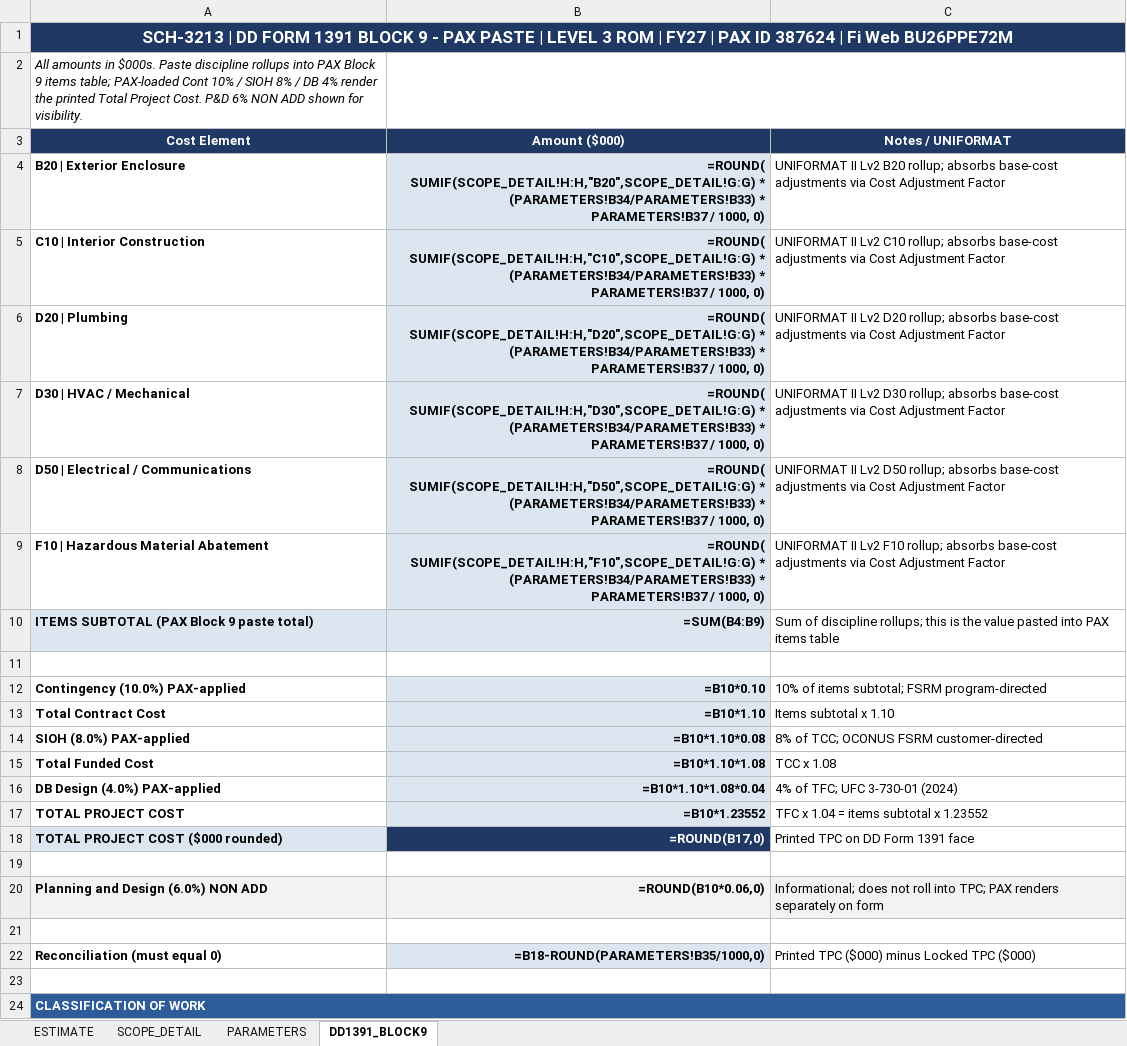
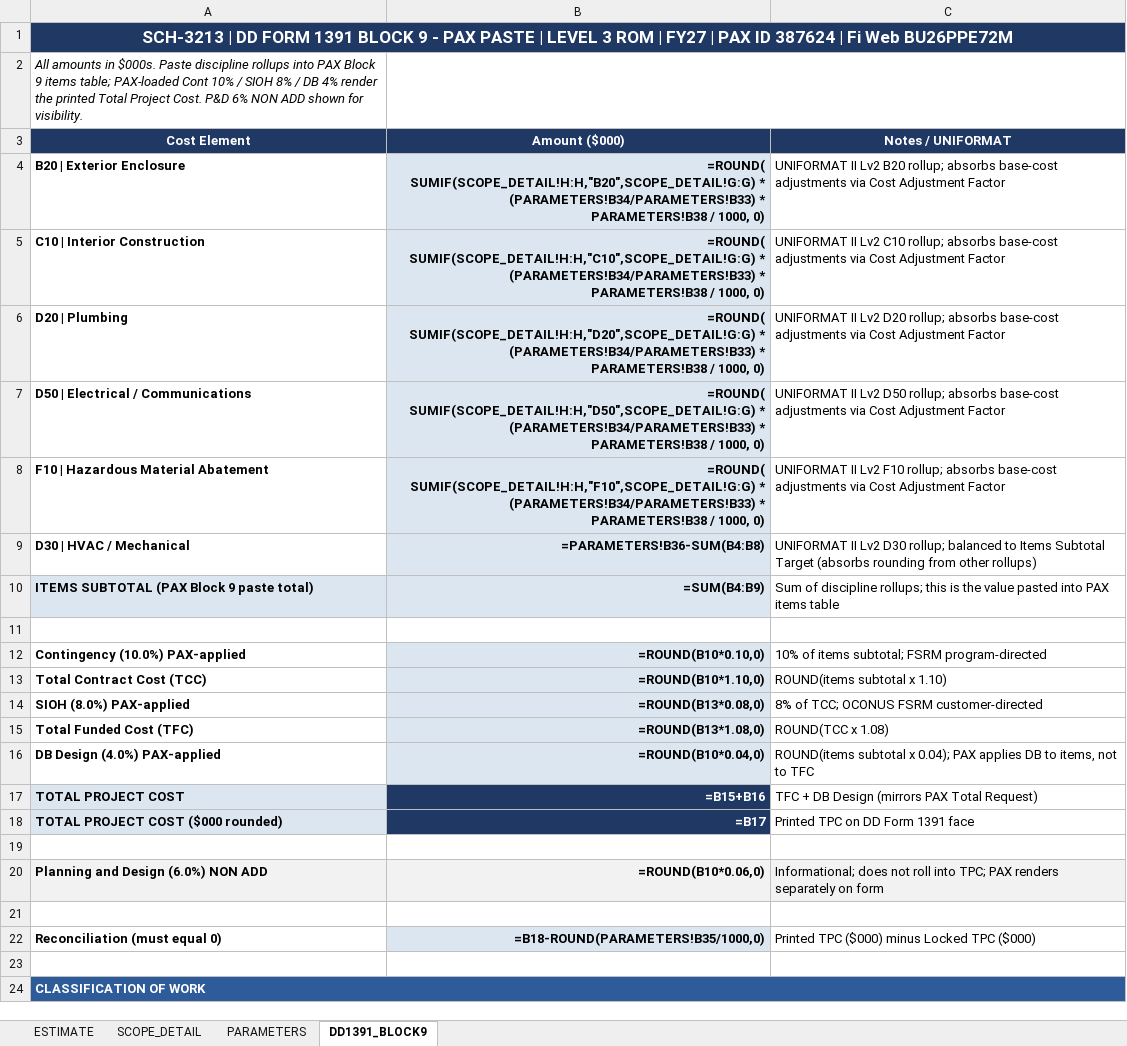
Before and after one commit to CRYPTOKEYSAFE/DD_Form_1391, an Excel workbook: 3213_G_CEPBKUP_BU26PPE72M_POM26_20260320.xlsx, sheet DD1391_BLOCK9, drawn as a sheet; only a part is shown; values as stored, in another font and other column widths than the file's, no borders; formulas without a stored value are shown as written; removed rows and columns are numbered as before the commit, all else as after; the diff names each change by its address in the sheet, - before the commit and + after, or states it on an @@ line.

```diff
--- a/3213_G_CEPBKUP_BU26PPE72M_POM26_20260320.xlsx (sheet DD1391_BLOCK9)
+++ b/3213_G_CEPBKUP_BU26PPE72M_POM26_20260320.xlsx (sheet DD1391_BLOCK9)
-B4 (Amount ($000)): …(PARAMETERS!B34/PARAMETERS!B33) * PARAMETERS!B37 / 1000,…
+B4 (Amount ($000)): …(PARAMETERS!B34/PARAMETERS!B33) * PARAMETERS!B38 / 1000,…
-B5 (Amount ($000)): …(PARAMETERS!B34/PARAMETERS!B33) * PARAMETERS!B37 / 1000,…
+B5 (Amount ($000)): …(PARAMETERS!B34/PARAMETERS!B33) * PARAMETERS!B38 / 1000,…
-B6 (Amount ($000)): …(PARAMETERS!B34/PARAMETERS!B33) * PARAMETERS!B37 / 1000,…
+B6 (Amount ($000)): …(PARAMETERS!B34/PARAMETERS!B33) * PARAMETERS!B38 / 1000,…
-row 7: D30 | HVAC / Mechanical | =ROUND( SUMIF(SCOPE_DETAIL!H:H,"D30",SCOPE_DETAIL!G:G) * (PARAMETERS!B34/PARAMETERS!B33) * PARAMETERS!B37 / 1000, 0) | UNIFORMAT II Lv2 D30 rollup; absorbs base-cost adjustments via Cost Adjustment Factor
-B7 (Amount ($000)): …(PARAMETERS!B34/PARAMETERS!B33) * PARAMETERS!B37 / 1000,…
+B7 (Amount ($000)): …(PARAMETERS!B34/PARAMETERS!B33) * PARAMETERS!B38 / 1000,…
-B8 (Amount ($000)): …(PARAMETERS!B34/PARAMETERS!B33) * PARAMETERS!B37 / 1000,…
+B8 (Amount ($000)): …(PARAMETERS!B34/PARAMETERS!B33) * PARAMETERS!B38 / 1000,…
+row 9: D30 | HVAC / Mechanical | =PARAMETERS!B36-SUM(B4:B8) | UNIFORMAT II Lv2 D30 rollup; balanced to Items Subtotal Target (absorbs rounding from other rollups)
-B12 (Amount ($000)): =B10*0.10
+B12 (Amount ($000)): =ROUND(B10*0.10,0)
-row 13: Total Contract Cost | =B10*1.10 | Items subtotal x 1.10
+row 13: Total Contract Cost (TCC) | =ROUND(B10*1.10,0) | ROUND(items subtotal x 1.10)
-B14 (Amount ($000)): =B10*1.10*0.08
+B14 (Amount ($000)): =ROUND(B13*0.08,0)
-row 15: Total Funded Cost | =B10*1.10*1.08 | TCC x 1.08
+row 15: Total Funded Cost (TFC) | =ROUND(B13*1.08,0) | ROUND(TCC x 1.08)
-B16 (Amount ($000)): =B10*1.10*1.08*0.04
+B16 (Amount ($000)): =ROUND(B10*0.04,0)
-C16 (Notes / UNIFORMAT): 4% of TFC; UFC 3-730-01 (2024)
+C16 (Notes / UNIFORMAT): ROUND(items subtotal x 0.04); PAX applies DB to items, not to TFC
-A17 fill: none
+A17 fill: #DCE6F1
-B17 (Amount ($000)): =B10*1.23552
+B17 (Amount ($000)): =B15+B16
@@ B17 fill: #DCE6F1 → #1F3864, text colour: black → #FFFFFF @@
-C17 (Notes / UNIFORMAT): TFC x 1.04 = items subtotal x 1.23552
+C17 (Notes / UNIFORMAT): TFC + DB Design (mirrors PAX Total Request)
-B18 (Amount ($000)): =ROUND(B17,0)
+B18 (Amount ($000)): =B17
```
Also changed, not shown: sheet ESTIMATE, sheet PARAMETERS, 1024_G_CEPBKUP_BU26PPE70M_POM26_20260319.xlsx, 3237_G_CEPBKUP_BU26PPE73M_POM26_20260309.xlsx, 3 other files.
